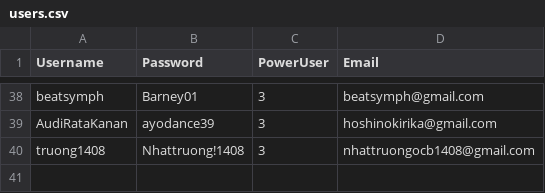
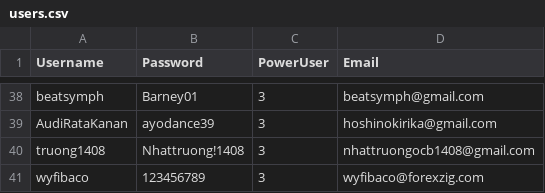
Before and after one commit to rebeatproject/AuditionMusic5, a CSV file: data/users.csv, drawn as a sheet; only a part is shown, gaps mark what is left out.

Commit message:
user: signup wyfibaco

```diff
--- a/data/users.csv
+++ b/data/users.csv
@@ -40 +40,2 @@ AudiRataKanan;ayodance39;3;hoshinokirika@gmail.com
 truong1408;Nhattruong!1408;3;nhattruongocb1408@gmail.com
+wyfibaco;123456789;3;wyfibaco@forexzig.com
```
